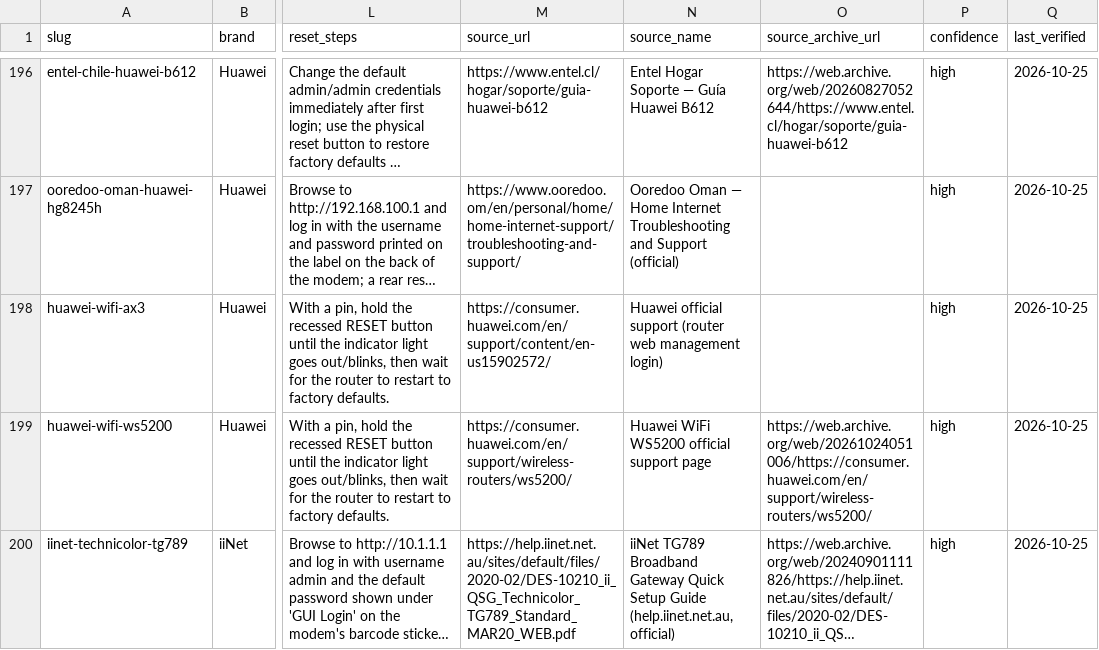
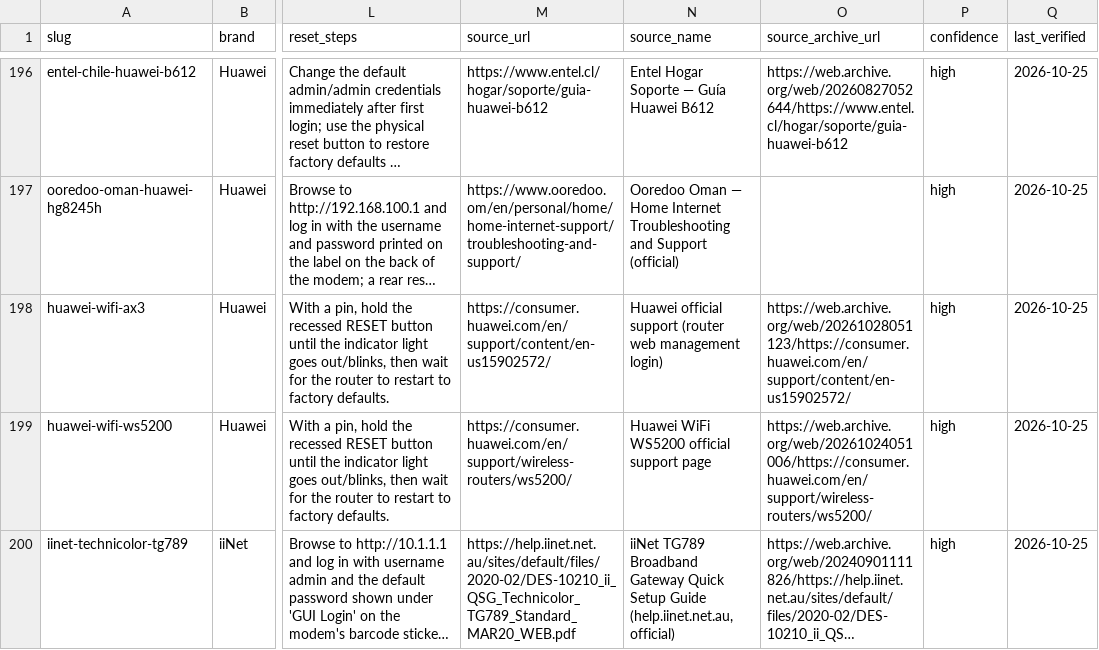
Before and after one commit to Drumworks/router-default-passwords, a CSV file: routers.csv, drawn as a sheet; only a part is shown, gaps mark what is left out; long unchanged cells end in …; the diff names each change by its address in the sheet, - before the commit and + after, or states it on an @@ line.

Commit message:
Refresh: 550 models (2026-10-29)
Regenerated from the live directory. Every numeric claim in README.md was
re-verified against routers.csv before this was published.

```diff
--- a/routers.csv
+++ b/routers.csv
-O198 (source_archive_url): (empty)
+O198 (source_archive_url): https://web.archive.org/web/20261028051123/https://consumer.huawei.com/en/support/content/en-us15902572/
```
Also changed, not shown: 5 other files.
